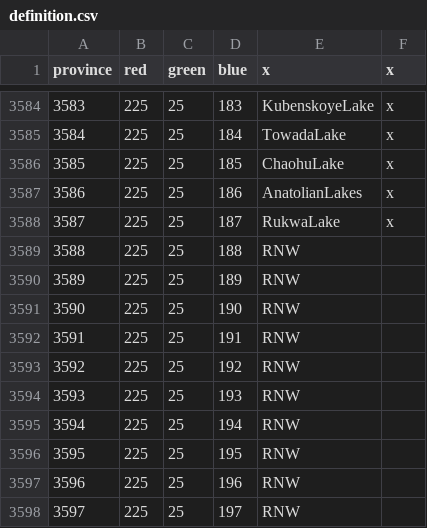
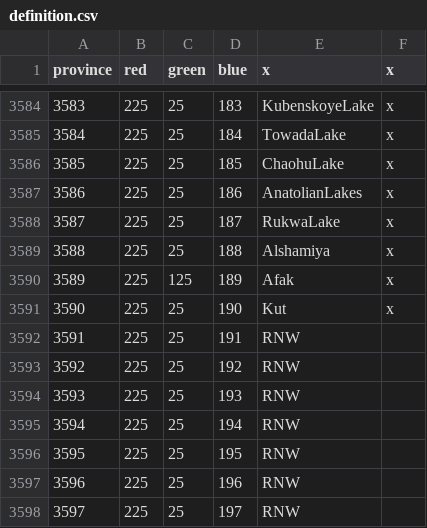
Before and after one commit to AlejandroGiner/Lux-in-Tenebris, a CSV file: map/definition.csv, drawn as a sheet; only a part is shown, gaps mark what is left out.

Commit message:
3 more iraq provinces

```diff
--- a/map/definition.csv
+++ b/map/definition.csv
@@ -3588,5 +3588,5 @@ province;red;green;blue;x;x
 3587;225;25;187;RukwaLake;x
-3588;225;25;188;RNW
-3589;225;25;189;RNW
-3590;225;25;190;RNW
+3588;225;25;188;Alshamiya;x
+3589;225;125;189;Afak;x
+3590;225;25;190;Kut;x
 3591;225;25;191;RNW
```
Also changed, not shown: 17 other files.
